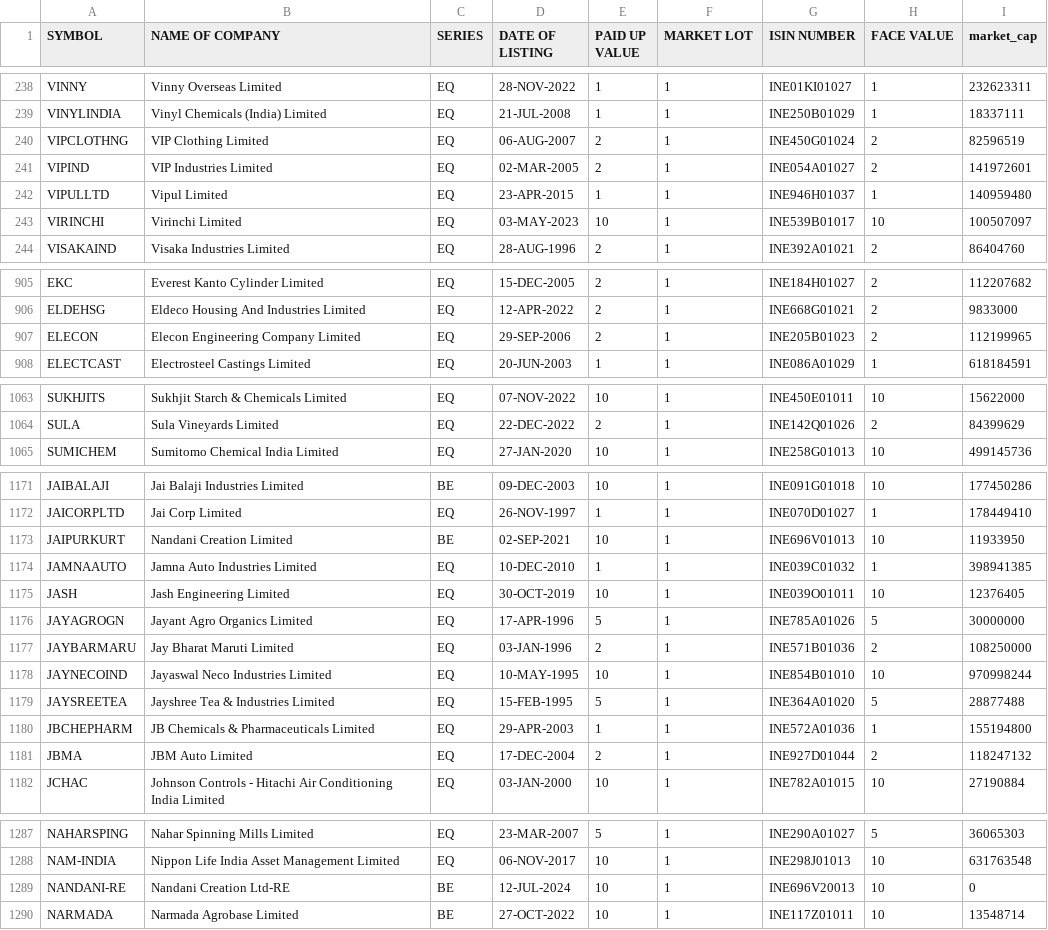
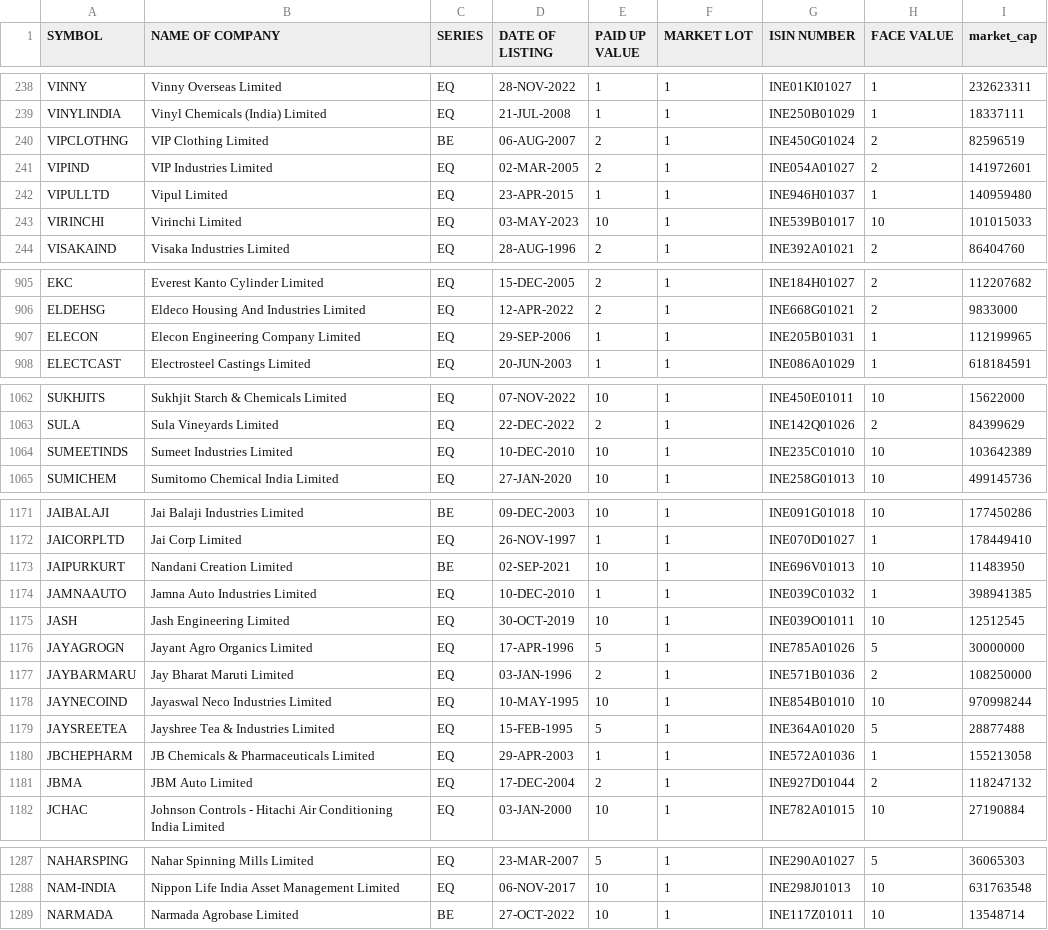
Before and after one commit to sggovtech/githubactions2, a CSV file: combined_instruments_N.csv, drawn as a sheet; only a part is shown, gaps mark what is left out; the diff covers the shown part only.

Commit message:
Add  file

```diff
--- a/combined_instruments_N.csv
+++ b/combined_instruments_N.csv
@@ -239,6 +239,6 @@ VINNY,Vinny Overseas Limited,EQ,28-NOV-2022,1,1,INE01KI01027,1,232623311
 VINYLINDIA,Vinyl Chemicals (India) Limited,EQ,21-JUL-2008,1,1,INE250B01029,1,18337111
-VIPCLOTHNG,VIP Clothing Limited,EQ,06-AUG-2007,2,1,INE450G01024,2,82596519
+VIPCLOTHNG,VIP Clothing Limited,BE,06-AUG-2007,2,1,INE450G01024,2,82596519
 VIPIND,VIP Industries Limited,EQ,02-MAR-2005,2,1,INE054A01027,2,141972601
 VIPULLTD,Vipul Limited,EQ,23-APR-2015,1,1,INE946H01037,1,140959480
-VIRINCHI,Virinchi Limited,EQ,03-MAY-2023,10,1,INE539B01017,10,100507097
+VIRINCHI,Virinchi Limited,EQ,03-MAY-2023,10,1,INE539B01017,10,101015033
 VISAKAIND,Visaka Industries Limited,EQ,28-AUG-1996,2,1,INE392A01021,2,86404760
@@ -906,3 +906,3 @@ EKC,Everest Kanto Cylinder Limited,EQ,15-DEC-2005,2,1,INE184H01027,2,112207682
 ELDEHSG,Eldeco Housing And Industries Limited,EQ,12-APR-2022,2,1,INE668G01021,2,9833000
-ELECON,Elecon Engineering Company Limited,EQ,29-SEP-2006,2,1,INE205B01023,2,112199965
+ELECON,Elecon Engineering Company Limited,EQ,29-SEP-2006,1,1,INE205B01031,1,112199965
 ELECTCAST,Electrosteel Castings Limited,EQ,20-JUN-2003,1,1,INE086A01029,1,618184591
@@ -1064,2 +1063,3 @@ SUKHJITS,Sukhjit Starch & Chemicals Limited,EQ,07-NOV-2022,10,1,INE450E01011,10,
 SULA,Sula Vineyards Limited,EQ,22-DEC-2022,2,1,INE142Q01026,2,84399629
+SUMEETINDS,Sumeet Industries Limited,EQ,10-DEC-2010,10,1,INE235C01010,10,103642389
 SUMICHEM,Sumitomo Chemical India Limited,EQ,27-JAN-2020,10,1,INE258G01013,10,499145736
@@ -1172,5 +1172,5 @@ JAIBALAJI,Jai Balaji Industries Limited,BE,09-DEC-2003,10,1,INE091G01018,10,1774
 JAICORPLTD,Jai Corp Limited,EQ,26-NOV-1997,1,1,INE070D01027,1,178449410
-JAIPURKURT,Nandani Creation Limited,BE,02-SEP-2021,10,1,INE696V01013,10,11933950
+JAIPURKURT,Nandani Creation Limited,BE,02-SEP-2021,10,1,INE696V01013,10,11483950
 JAMNAAUTO,Jamna Auto Industries Limited,EQ,10-DEC-2010,1,1,INE039C01032,1,398941385
-JASH,Jash Engineering Limited,EQ,30-OCT-2019,10,1,INE039O01011,10,12376405
+JASH,Jash Engineering Limited,EQ,30-OCT-2019,10,1,INE039O01011,10,12512545
 JAYAGROGN,Jayant Agro Organics Limited,EQ,17-APR-1996,5,1,INE785A01026,5,30000000
@@ -1179,3 +1179,3 @@ JAYNECOIND,Jayaswal Neco Industries Limited,EQ,10-MAY-1995,10,1,INE854B01010,10,
 JAYSREETEA,Jayshree Tea & Industries Limited,EQ,15-FEB-1995,5,1,INE364A01020,5,28877488
-JBCHEPHARM,JB Chemicals & Pharmaceuticals Limited,EQ,29-APR-2003,1,1,INE572A01036,1,155194800
+JBCHEPHARM,JB Chemicals & Pharmaceuticals Limited,EQ,29-APR-2003,1,1,INE572A01036,1,155213058
 JBMA,JBM Auto Limited,EQ,17-DEC-2004,2,1,INE927D01044,2,118247132
@@ -1288,3 +1288,2 @@ NAHARSPING,Nahar Spinning Mills Limited,EQ,23-MAR-2007,5,1,INE290A01027,5,360653
 NAM-INDIA,Nippon Life India Asset Management Limited,EQ,06-NOV-2017,10,1,INE298J01013,10,631763548
-NANDANI-RE,Nandani Creation Ltd-RE,BE,12-JUL-2024,10,1,INE696V20013,10,0
 NARMADA,Narmada Agrobase Limited,BE,27-OCT-2022,10,1,INE117Z01011,10,13548714
```
Also changed, not shown: 5 moved rows and 42 edited cells elsewhere in this file.
